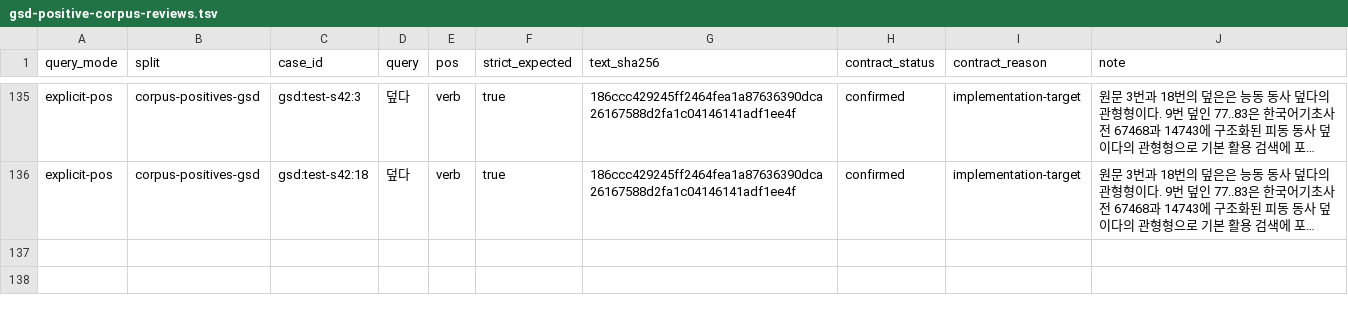
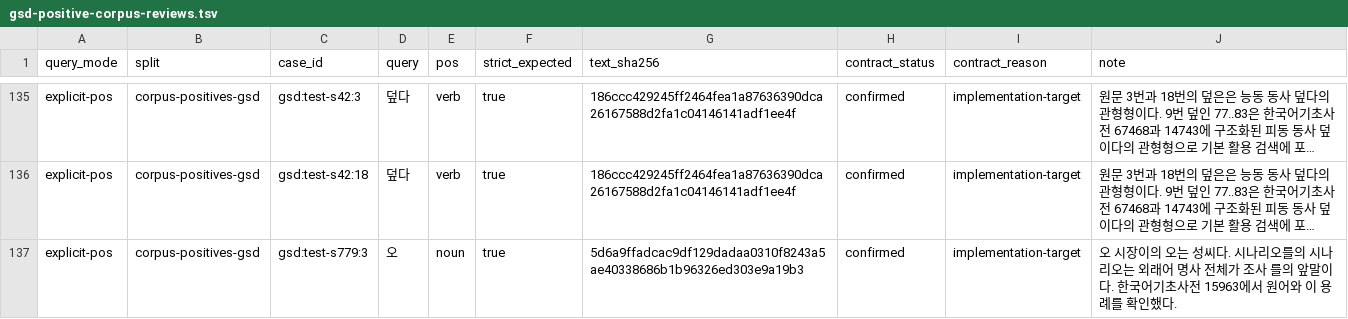
Before and after one commit to SeokminHong/kfind, a TSV file: tools/morph-compare/gsd-positive-corpus-reviews.tsv, drawn as a sheet; only a part is shown, gaps mark what is left out; long unchanged cells end in …; the diff names each change by its address in the sheet, - before the commit and + after, or states it on an @@ line.

Commit message:
조사 앞 단일 체언의 끝 성분 오탐 수정 (#1093)
* fix(morph): 조사 앞 단일 체언의 끝 성분 경계 검증

* test(morphology): 시장 성씨와 외래어의 반환 범위 검증

* docs(benchmark): 조사 앞 체언 성분 경계 측정 기록

```diff
--- a/tools/morph-compare/gsd-positive-corpus-reviews.tsv
+++ b/tools/morph-compare/gsd-positive-corpus-reviews.tsv
+row 137: explicit-pos | corpus-positives-gsd | gsd:test-s779:3 | 오 | noun | true | 5d6a9ffadcac9df129dadaa0310f8243a5ae40338686b1b96326ed303e9a19b3 | confirmed | implementation-target | 오 시장이의 오는 성씨다. 시나리오를의 시나리오는 외래어 명사 전체가 조사 를의 앞말이다. 한국어기초사전 15963에서 원어와 이 용례를 확인했다.
```
Also changed, not shown: 5 other files.
